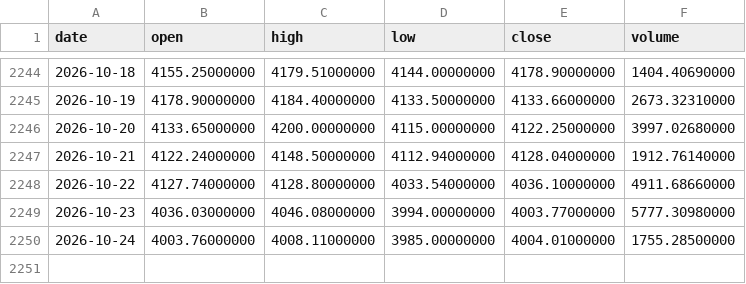
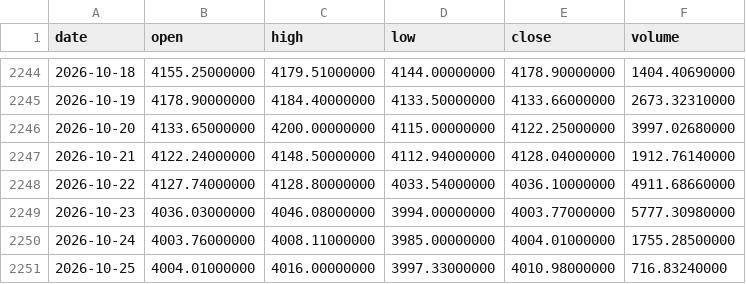
Before and after one commit to Bowen389/Au, a CSV file: paxg_daily.csv, drawn as a sheet; only a part is shown, gaps mark what is left out.

Commit message:
PAXG paper account 2026-10-26 [skip ci]

```diff
--- a/paxg_daily.csv
+++ b/paxg_daily.csv
@@ -2250 +2250,2 @@ date,open,high,low,close,volume
 2026-10-24,4003.76000000,4008.11000000,3985.00000000,4004.01000000,1755.28500000
+2026-10-25,4004.01000000,4016.00000000,3997.33000000,4010.98000000,716.83240000
```
Also changed, not shown: 3 other files.
